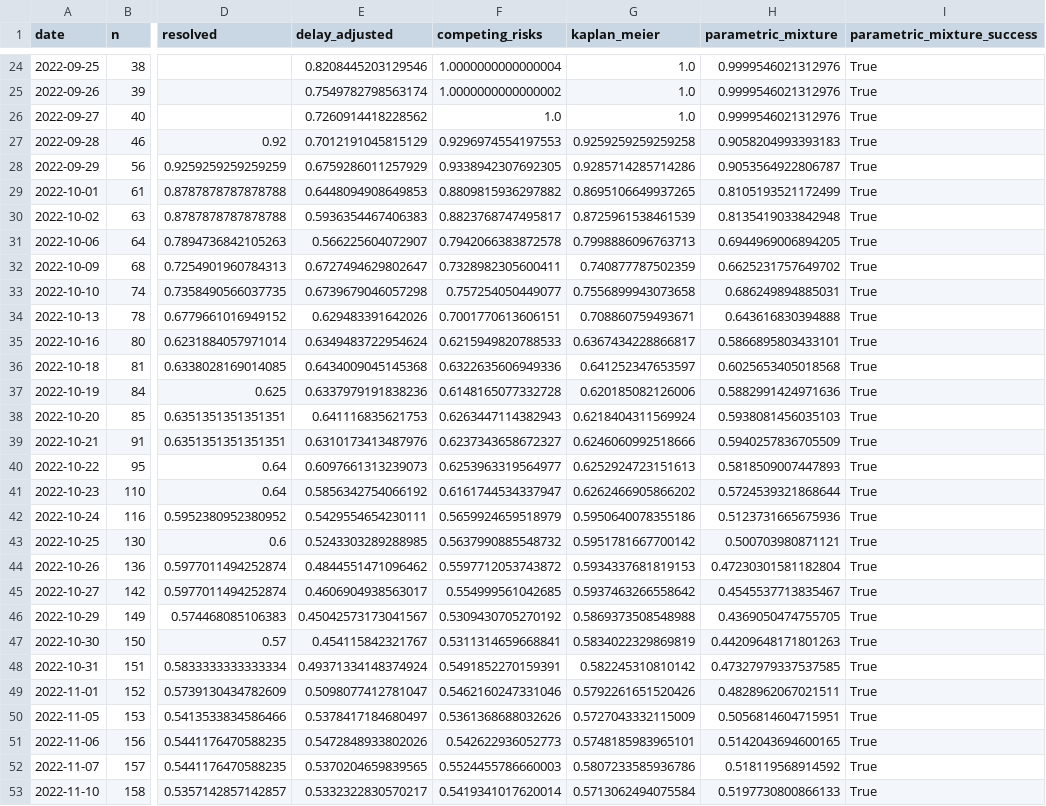
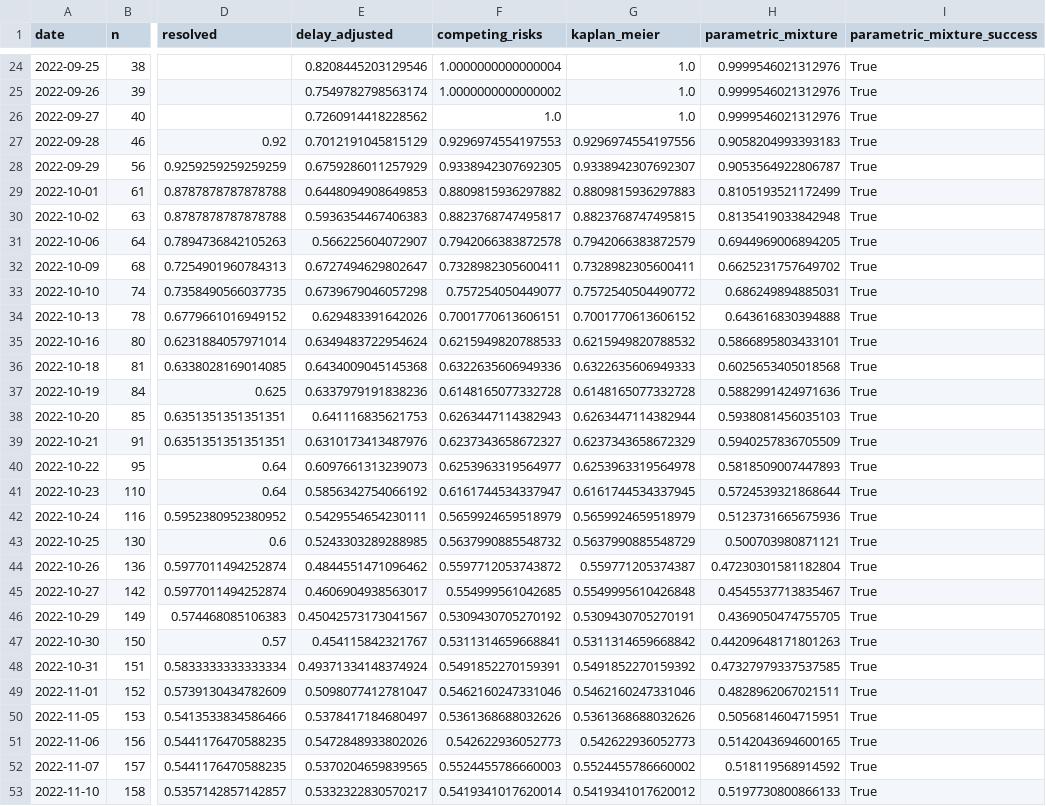
Before and after one commit to sdennett20/Historical-CFR-Estimation, a CSV file: Results/cfr_results_uganda.csv, drawn as a sheet; only a part is shown, gaps mark what is left out; the diff covers the shown part only; the diff names each change by its address in the sheet, - before the commit and + after, or states it on an @@ line.

```diff
--- a/Results/cfr_results_uganda.csv
+++ b/Results/cfr_results_uganda.csv
-G27 (kaplan_meier): 0.9259259259259258
+G27 (kaplan_meier): 0.9296974554197556
-G28 (kaplan_meier): 0.9285714285714286
+G28 (kaplan_meier): 0.9338942307692307
-G29 (kaplan_meier): 0.8695106649937265
+G29 (kaplan_meier): 0.8809815936297883
-G30 (kaplan_meier): 0.8725961538461539
+G30 (kaplan_meier): 0.8823768747495815
-G31 (kaplan_meier): 0.7998886096763713
+G31 (kaplan_meier): 0.7942066383872579
-G32 (kaplan_meier): 0.740877787502359
+G32 (kaplan_meier): 0.7328982305600411
-G33 (kaplan_meier): 0.7556899943073658
+G33 (kaplan_meier): 0.7572540504490772
-G34 (kaplan_meier): 0.708860759493671
+G34 (kaplan_meier): 0.7001770613606152
-G35 (kaplan_meier): 0.6367434228866817
+G35 (kaplan_meier): 0.6215949820788532
-G36 (kaplan_meier): 0.641252347653597
+G36 (kaplan_meier): 0.6322635606949333
-G37 (kaplan_meier): 0.620185082126006
+G37 (kaplan_meier): 0.6148165077332728
-G38 (kaplan_meier): 0.6218404311569924
+G38 (kaplan_meier): 0.6263447114382944
-G39 (kaplan_meier): 0.6246060992518666
+G39 (kaplan_meier): 0.6237343658672329
-G40 (kaplan_meier): 0.6252924723151613
+G40 (kaplan_meier): 0.6253963319564978
-G41 (kaplan_meier): 0.6262466905866202
+G41 (kaplan_meier): 0.6161744534337945
-G42 (kaplan_meier): 0.5950640078355186
+G42 (kaplan_meier): 0.5659924659518979
-G43 (kaplan_meier): 0.5951781667700142
+G43 (kaplan_meier): 0.5637990885548729
-G44 (kaplan_meier): 0.5934337681819153
+G44 (kaplan_meier): 0.559771205374387
-G45 (kaplan_meier): 0.5937463266558642
+G45 (kaplan_meier): 0.5549995610426848
-G46 (kaplan_meier): 0.5869373508548988
+G46 (kaplan_meier): 0.5309430705270191
-G47 (kaplan_meier): 0.5834022329869819
+G47 (kaplan_meier): 0.5311314659668842
-G48 (kaplan_meier): 0.582245310810142
+G48 (kaplan_meier): 0.5491852270159392
-G49 (kaplan_meier): 0.5792261651520426
+G49 (kaplan_meier): 0.5462160247331046
-G50 (kaplan_meier): 0.5727043332115009
+G50 (kaplan_meier): 0.5361368688032626
-G51 (kaplan_meier): 0.5748185983965101
+G51 (kaplan_meier): 0.542622936052773
-G52 (kaplan_meier): 0.5807233585936786
+G52 (kaplan_meier): 0.5524455786660002
-G53 (kaplan_meier): 0.5713062494075584
+G53 (kaplan_meier): 0.5419341017620012
```
Also changed, not shown: 4 edited cells elsewhere in this file, Results/cfr_results_Kikwit.csv, 5 other files.
